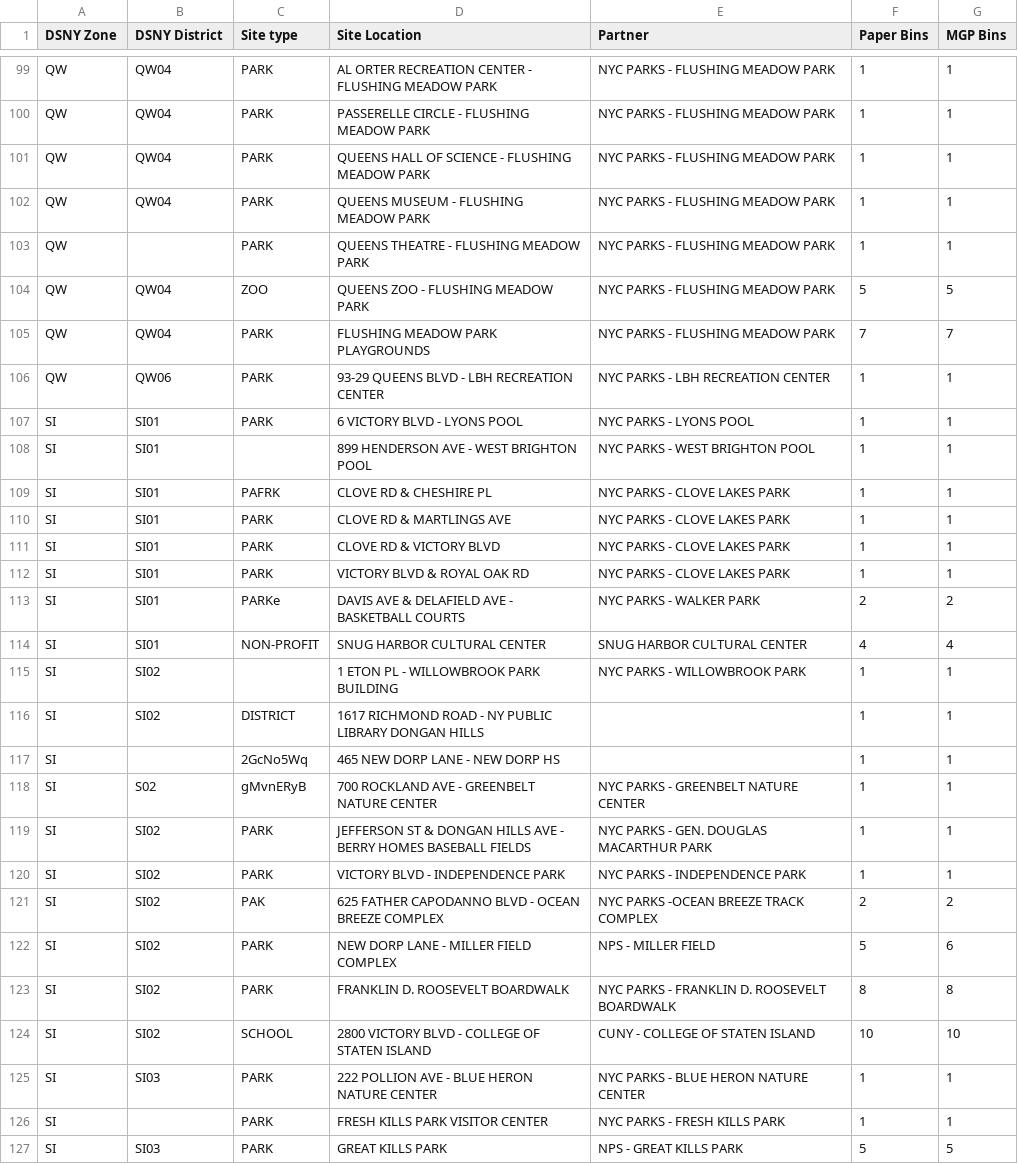
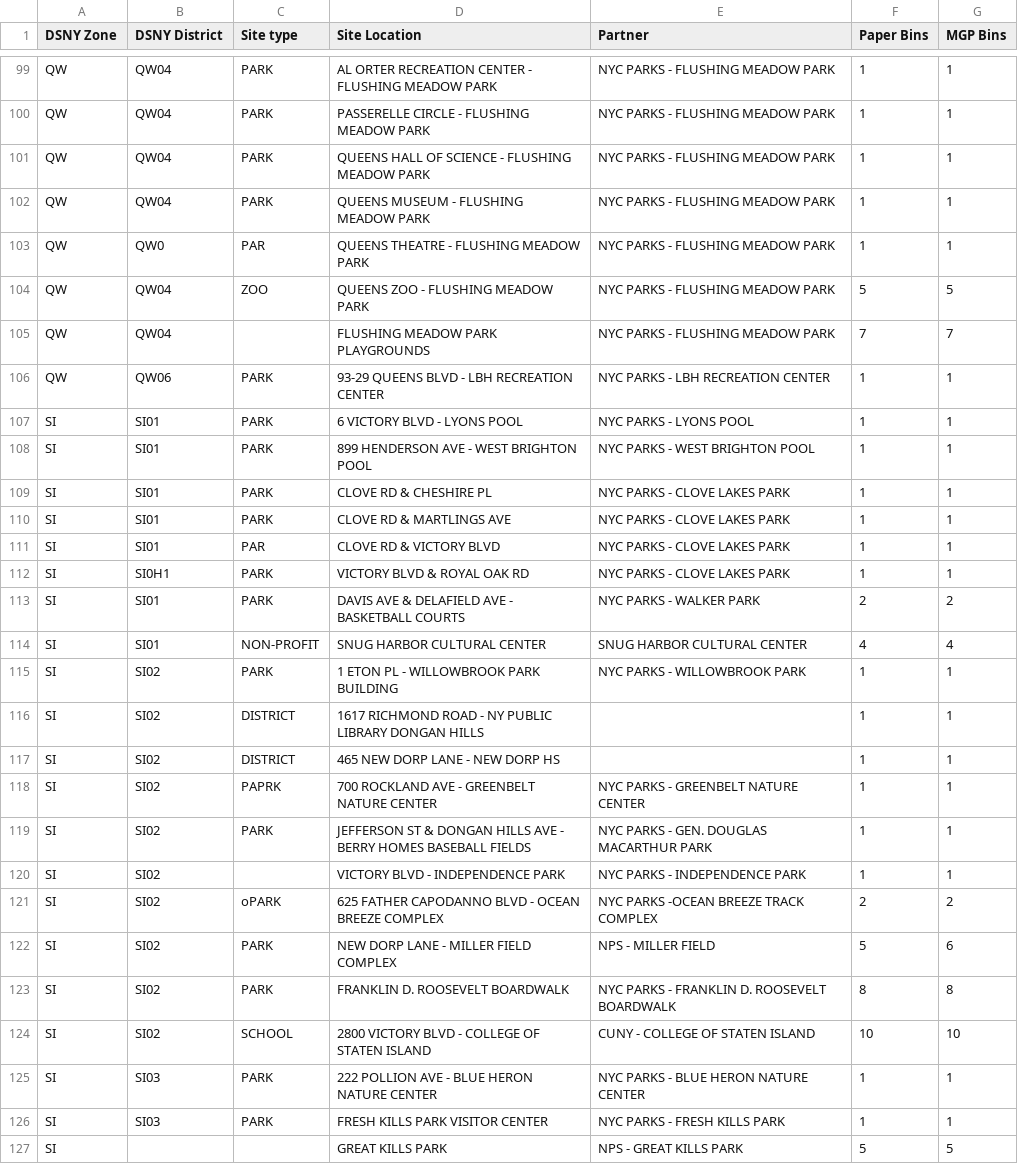
Before and after one commit to yangfan2001/Data-Quality, a CSV file: test.csv, drawn as a sheet; only a part is shown, gaps mark what is left out; the diff covers the shown part only.

```diff
--- a/test.csv
+++ b/test.csv
@@ -102,21 +102,21 @@ QW,QW04,PARK,QUEENS HALL OF SCIENCE - FLUSHING MEADOW PARK,NYC PARKS - FLUSHING
 QW,QW04,PARK,QUEENS MUSEUM - FLUSHING MEADOW PARK,NYC PARKS - FLUSHING MEADOW PARK,1,1
-QW,,PARK,QUEENS THEATRE - FLUSHING MEADOW PARK,NYC PARKS - FLUSHING MEADOW PARK,1,1
+QW,QW0,PAR,QUEENS THEATRE - FLUSHING MEADOW PARK,NYC PARKS - FLUSHING MEADOW PARK,1,1
 QW,QW04,ZOO,QUEENS ZOO - FLUSHING MEADOW PARK,NYC PARKS - FLUSHING MEADOW PARK,5,5
-QW,QW04,PARK,FLUSHING MEADOW PARK PLAYGROUNDS,NYC PARKS - FLUSHING MEADOW PARK,7,7
+QW,QW04,,FLUSHING MEADOW PARK PLAYGROUNDS,NYC PARKS - FLUSHING MEADOW PARK,7,7
 QW,QW06,PARK,93-29 QUEENS BLVD - LBH RECREATION CENTER,NYC PARKS - LBH RECREATION CENTER,1,1
 SI,SI01,PARK,6 VICTORY BLVD - LYONS POOL,NYC PARKS - LYONS POOL,1,1
-SI,SI01,,899 HENDERSON AVE - WEST BRIGHTON POOL,NYC PARKS - WEST BRIGHTON POOL,1,1
-SI,SI01,PAFRK,CLOVE RD & CHESHIRE PL,NYC PARKS - CLOVE LAKES PARK,1,1
+SI,SI01,PARK,899 HENDERSON AVE - WEST BRIGHTON POOL,NYC PARKS - WEST BRIGHTON POOL,1,1
+SI,SI01,PARK,CLOVE RD & CHESHIRE PL,NYC PARKS - CLOVE LAKES PARK,1,1
 SI,SI01,PARK,CLOVE RD & MARTLINGS AVE,NYC PARKS - CLOVE LAKES PARK,1,1
-SI,SI01,PARK,CLOVE RD & VICTORY BLVD,NYC PARKS - CLOVE LAKES PARK,1,1
-SI,SI01,PARK,VICTORY BLVD & ROYAL OAK RD,NYC PARKS - CLOVE LAKES PARK,1,1
-SI,SI01,PARKe,DAVIS AVE & DELAFIELD AVE - BASKETBALL COURTS,NYC PARKS - WALKER PARK,2,2
+SI,SI01,PAR,CLOVE RD & VICTORY BLVD,NYC PARKS - CLOVE LAKES PARK,1,1
+SI,SI0H1,PARK,VICTORY BLVD & ROYAL OAK RD,NYC PARKS - CLOVE LAKES PARK,1,1
+SI,SI01,PARK,DAVIS AVE & DELAFIELD AVE - BASKETBALL COURTS,NYC PARKS - WALKER PARK,2,2
 SI,SI01,NON-PROFIT,SNUG HARBOR CULTURAL CENTER,SNUG HARBOR CULTURAL CENTER,4,4
-SI,SI02,,1 ETON PL - WILLOWBROOK PARK BUILDING,NYC PARKS - WILLOWBROOK PARK,1,1
+SI,SI02,PARK,1 ETON PL - WILLOWBROOK PARK BUILDING,NYC PARKS - WILLOWBROOK PARK,1,1
 SI,SI02,DISTRICT,1617 RICHMOND ROAD - NY PUBLIC LIBRARY DONGAN HILLS,,1,1
-SI,,2GcNo5Wq,465 NEW DORP LANE - NEW DORP HS,,1,1
-SI,S02,gMvnERyB,700 ROCKLAND AVE - GREENBELT NATURE CENTER,NYC PARKS - GREENBELT NATURE CENTER,1,1
+SI,SI02,DISTRICT,465 NEW DORP LANE - NEW DORP HS,,1,1
+SI,SI02,PAPRK,700 ROCKLAND AVE - GREENBELT NATURE CENTER,NYC PARKS - GREENBELT NATURE CENTER,1,1
 SI,SI02,PARK,JEFFERSON ST & DONGAN HILLS AVE - BERRY HOMES BASEBALL FIELDS,NYC PARKS - GEN. DOUGLAS MACARTHUR PARK,1,1
-SI,SI02,PARK,VICTORY BLVD - INDEPENDENCE PARK,NYC PARKS - INDEPENDENCE PARK,1,1
-SI,SI02,PAK,625 FATHER CAPODANNO BLVD - OCEAN BREEZE COMPLEX,NYC PARKS -OCEAN BREEZE TRACK COMPLEX,2,2
+SI,SI02,,VICTORY BLVD - INDEPENDENCE PARK,NYC PARKS - INDEPENDENCE PARK,1,1
+SI,SI02,oPARK,625 FATHER CAPODANNO BLVD - OCEAN BREEZE COMPLEX,NYC PARKS -OCEAN BREEZE TRACK COMPLEX,2,2
 SI,SI02,PARK,NEW DORP LANE - MILLER FIELD COMPLEX,NPS - MILLER FIELD,5,6
@@ -125,3 +125,3 @@ SI,SI02,SCHOOL,2800 VICTORY BLVD - COLLEGE OF STATEN ISLAND,CUNY - COLLEGE OF ST
 SI,SI03,PARK,222 POLLION AVE - BLUE HERON NATURE CENTER,NYC PARKS - BLUE HERON NATURE CENTER,1,1
-SI,,PARK,FRESH KILLS PARK VISITOR CENTER,NYC PARKS - FRESH KILLS PARK,1,1
-SI,SI03,PARK,GREAT KILLS PARK,NPS - GREAT KILLS PARK,5,5
+SI,SI03,PARK,FRESH KILLS PARK VISITOR CENTER,NYC PARKS - FRESH KILLS PARK,1,1
+SI,,,GREAT KILLS PARK,NPS - GREAT KILLS PARK,5,5
```
Also changed, not shown: 52 edited cells elsewhere in this file, 3 other files.
